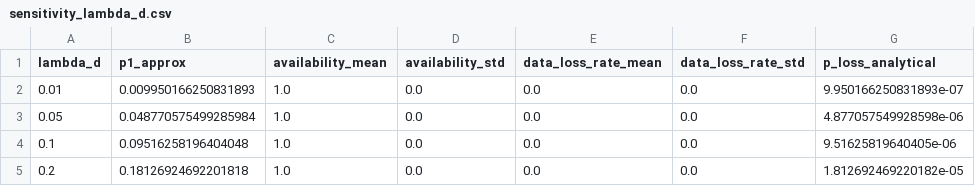
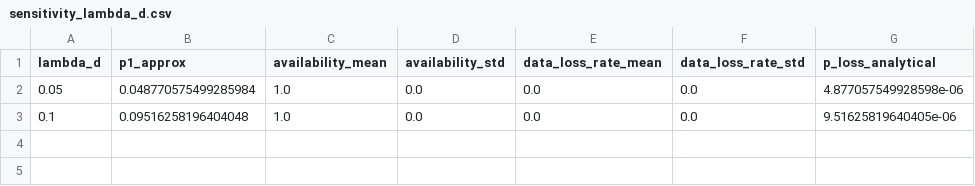
Before and after one commit to nyxkings/m_and_s, a CSV file: outputs/tables/sensitivity_lambda_d.csv, drawn as a sheet; the diff names each change by its address in the sheet, - before the commit and + after, or states it on an @@ line.

```diff
--- a/outputs/tables/sensitivity_lambda_d.csv
+++ b/outputs/tables/sensitivity_lambda_d.csv
-row 2: 0.01 | 0.009950166250831893 | 1.0 | 0.0 | 0.0 | 0.0 | 9.950166250831893e-07
-row 5: 0.2 | 0.18126924692201818 | 1.0 | 0.0 | 0.0 | 0.0 | 1.812692469220182e-05
```
Also changed, not shown: outputs/tables/analytical_loss_grid.csv, outputs/tables/sensitivity_k1_k2.csv, 16 other files.
